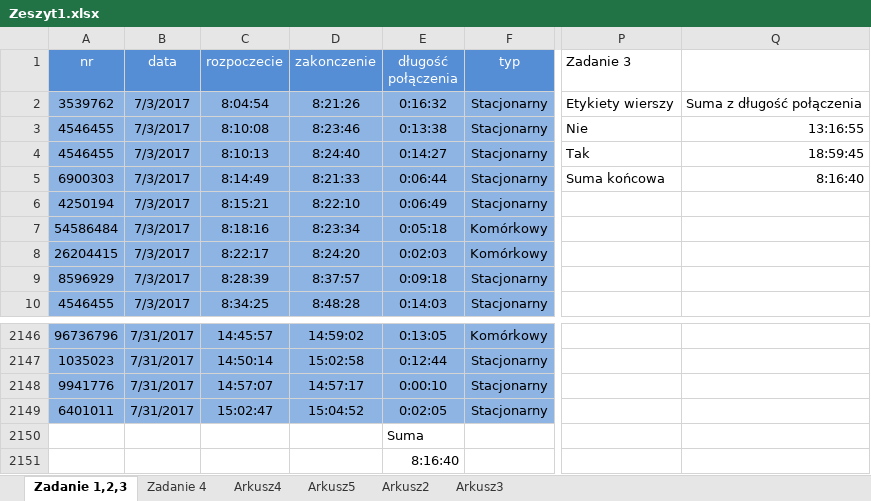
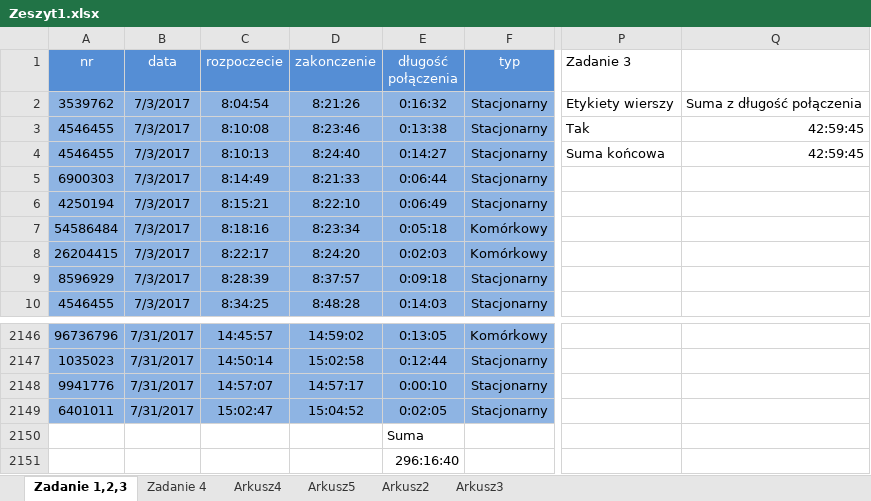
Before and after one commit to Oliwier-Gebczynski/Excel, an Excel workbook: zadanie_telefony/Zeszyt1.xlsx, sheet Zadanie 1,2,3, drawn as a sheet; only a part is shown, gaps mark what is left out; values as stored, in another font and other column widths than the file's, no borders; the diff names each change by its address in the sheet, - before the commit and + after, or states it on an @@ line.

```diff
--- a/zadanie_telefony/Zeszyt1.xlsx (sheet Zadanie 1,2,3)
+++ b/zadanie_telefony/Zeszyt1.xlsx (sheet Zadanie 1,2,3)
-P3 (Zadanie 3): Nie
+P3 (Zadanie 3): Tak
-Q3: 13:16:55
+Q3: 42:59:45
-P4 (Zadanie 3): Tak
+P4 (Zadanie 3): Suma końcowa
-Q4: 18:59:45
+Q4: 42:59:45
-P5 (Zadanie 3): Suma końcowa
+P5 (Zadanie 3): (empty)
-Q5: 8:16:40
+Q5: (empty)
-E2151 (długość połączenia): 8:16:40
+E2151 (długość połączenia): 296:16:40
```
Also changed, not shown: sheet Zadanie 4, charts or pictures, 2015_matura/rozwiazanie.xlsx, 2 other files.
